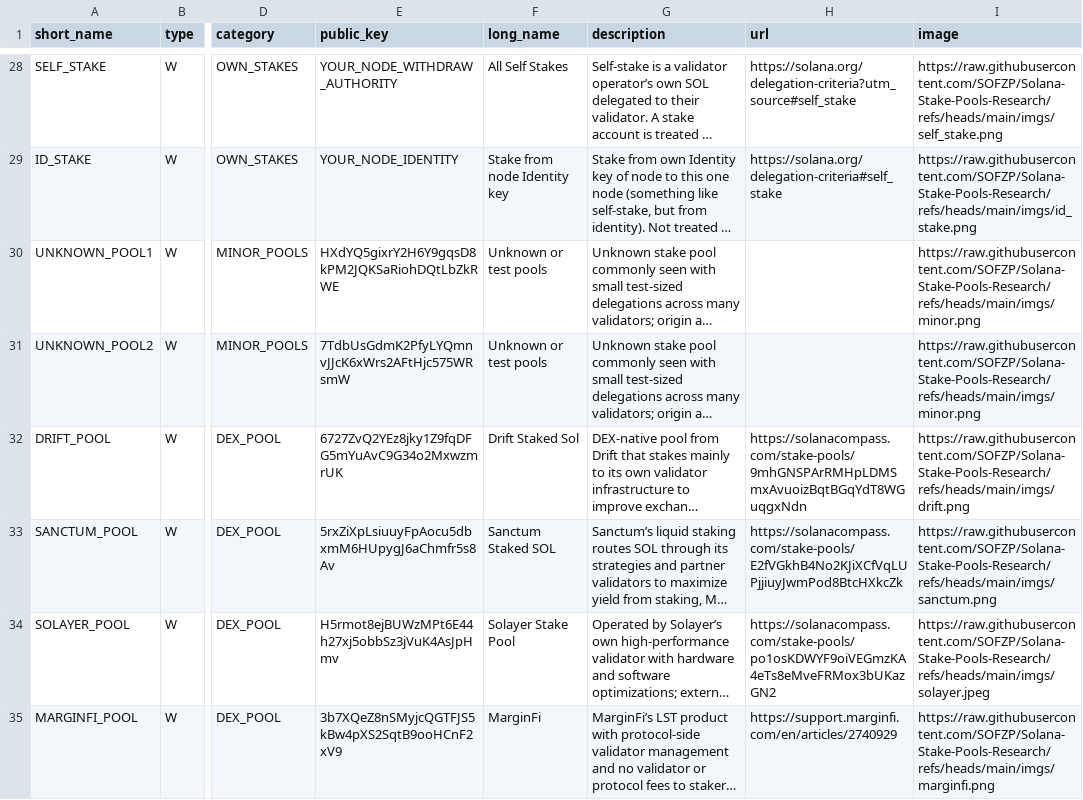
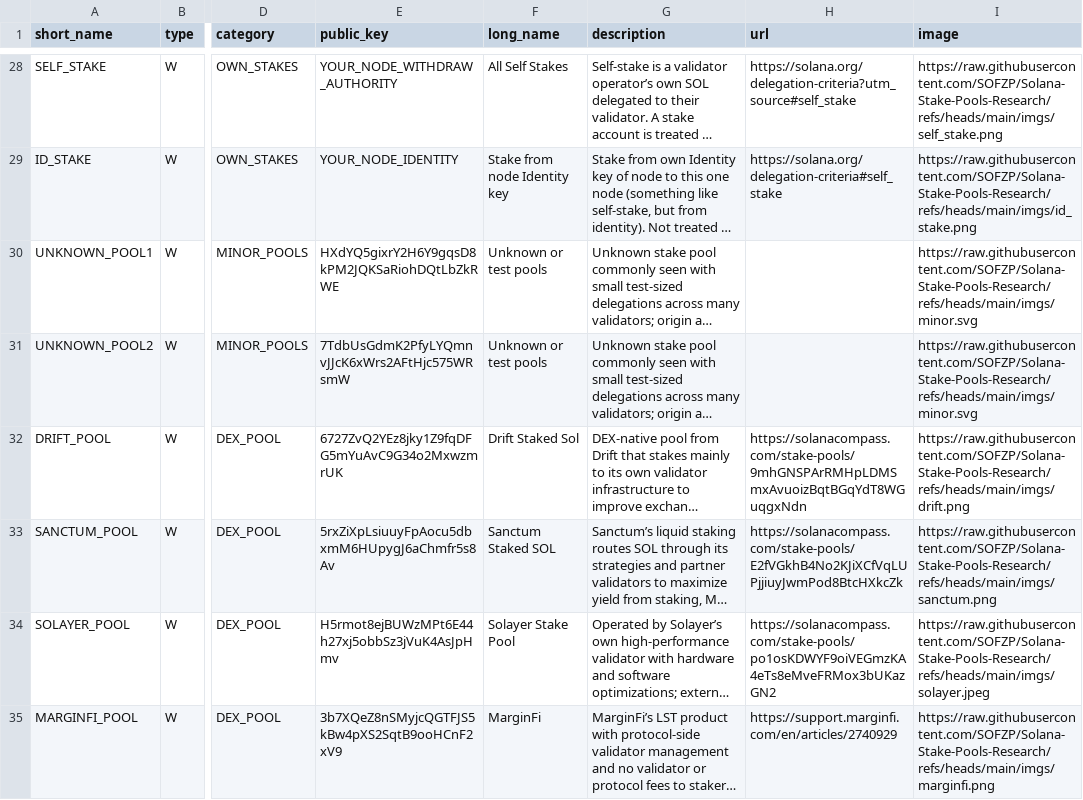
Before and after one commit to SOFZP/Solana-Stake-Pools-Research, a CSV file: stakepools_list.csv, drawn as a sheet; only a part is shown, gaps mark what is left out; long unchanged cells end in …; the diff names each change by its address in the sheet, - before the commit and + after, or states it on an @@ line.

Commit message:
Upate UNKNOWN_POOL image

```diff
--- a/stakepools_list.csv
+++ b/stakepools_list.csv
-I30:I31 (image): https://raw.githubusercontent.com/SOFZP/Solana-Stake-Pools-Research/refs/heads/main/imgs/minor.png
+I30:I31 (image): https://raw.githubusercontent.com/SOFZP/Solana-Stake-Pools-Research/refs/heads/main/imgs/minor.svg
```
